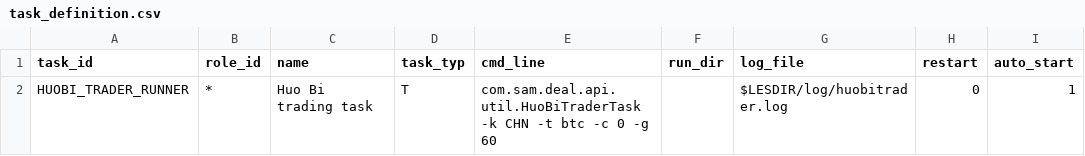
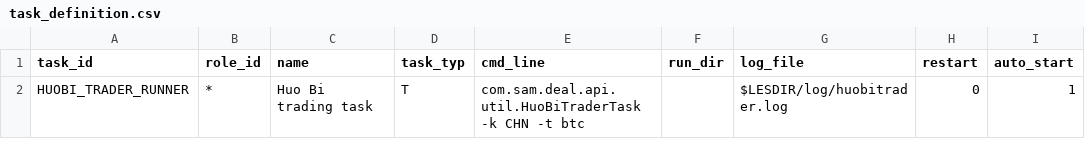
Before and after one commit to 62mkv/mlib, a CSV file: db/data/load/base/bootstraponly/task_definition/task_definition.csv, drawn as a sheet; only a part is shown; the diff names each change by its address in the sheet, - before the commit and + after, or states it on an @@ line.

```diff
--- a/db/data/load/base/bootstraponly/task_definition/task_definition.csv
+++ b/db/data/load/base/bootstraponly/task_definition/task_definition.csv
-E2 (cmd_line): …-t btc -c 0 -g 60
+E2 (cmd_line): …-t btc
```
Also changed, not shown: db/data/load/base/bootstraponly/poldat/poldat.csv, 9 other files.
